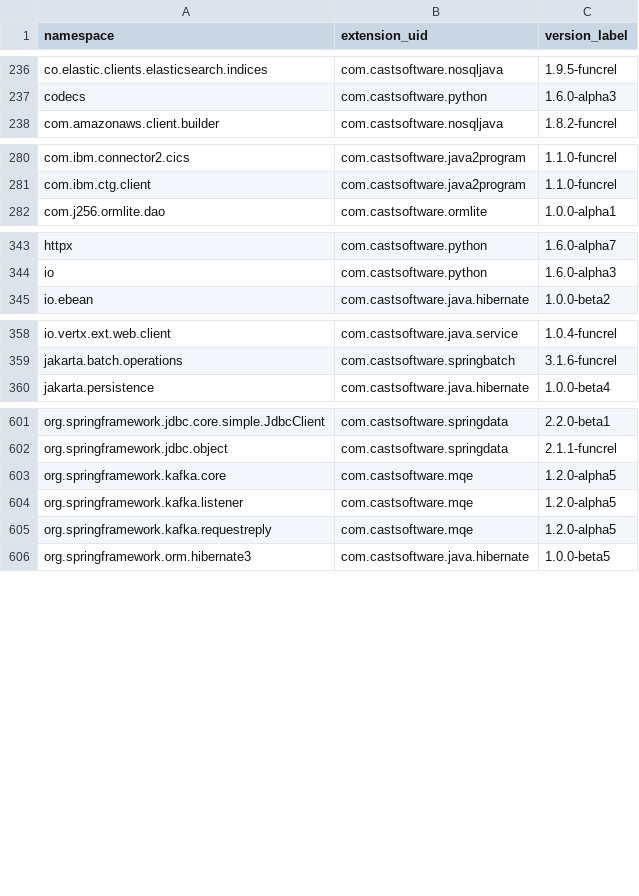
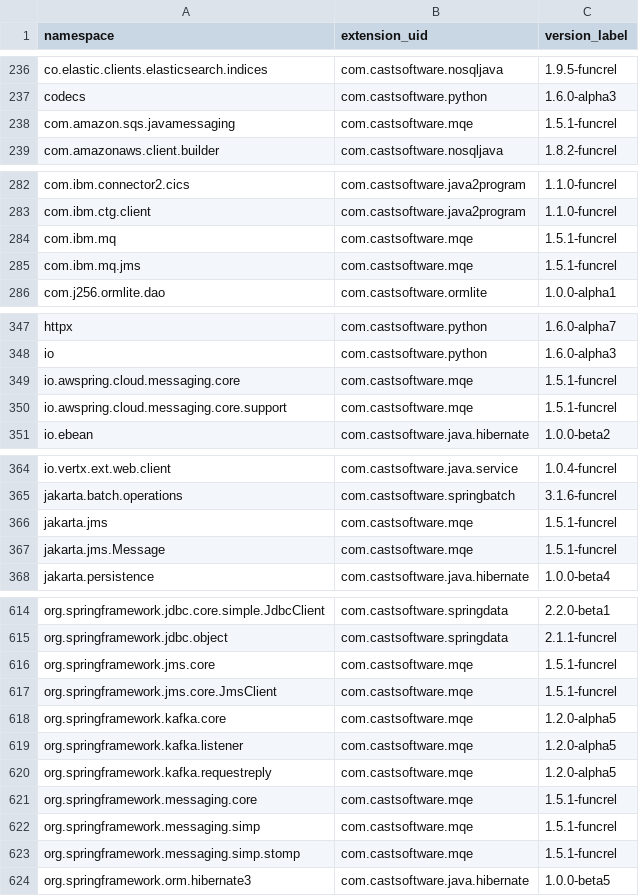
Before and after one commit to CAST-projects/QRPortal, a CSV file: rest/extend/reports/api-namespaces.csv, drawn as a sheet; only a part is shown, gaps mark what is left out; the diff covers the shown part only.

Commit message:
Automatic commit from job CAIP_Tool_Build_QRPortal_Data BuildNumber=6774

```diff
--- a/rest/extend/reports/api-namespaces.csv
+++ b/rest/extend/reports/api-namespaces.csv
@@ -237,2 +237,3 @@ co.elastic.clients.elasticsearch.indices,com.castsoftware.nosqljava,1.9.5-funcre
 codecs,com.castsoftware.python,1.6.0-alpha3
+com.amazon.sqs.javamessaging,com.castsoftware.mqe,1.5.1-funcrel
 com.amazonaws.client.builder,com.castsoftware.nosqljava,1.8.2-funcrel
@@ -281,2 +283,4 @@ com.ibm.connector2.cics,com.castsoftware.java2program,1.1.0-funcrel
 com.ibm.ctg.client,com.castsoftware.java2program,1.1.0-funcrel
+com.ibm.mq,com.castsoftware.mqe,1.5.1-funcrel
+com.ibm.mq.jms,com.castsoftware.mqe,1.5.1-funcrel
 com.j256.ormlite.dao,com.castsoftware.ormlite,1.0.0-alpha1
@@ -344,2 +348,4 @@ httpx,com.castsoftware.python,1.6.0-alpha7
 io,com.castsoftware.python,1.6.0-alpha3
+io.awspring.cloud.messaging.core,com.castsoftware.mqe,1.5.1-funcrel
+io.awspring.cloud.messaging.core.support,com.castsoftware.mqe,1.5.1-funcrel
 io.ebean,com.castsoftware.java.hibernate,1.0.0-beta2
@@ -359,2 +365,4 @@ io.vertx.ext.web.client,com.castsoftware.java.service,1.0.4-funcrel
 jakarta.batch.operations,com.castsoftware.springbatch,3.1.6-funcrel
+jakarta.jms,com.castsoftware.mqe,1.5.1-funcrel
+jakarta.jms.Message,com.castsoftware.mqe,1.5.1-funcrel
 jakarta.persistence,com.castsoftware.java.hibernate,1.0.0-beta4
@@ -602,2 +615,4 @@ org.springframework.jdbc.core.simple.JdbcClient,com.castsoftware.springdata,2.2.
 org.springframework.jdbc.object,com.castsoftware.springdata,2.1.1-funcrel
+org.springframework.jms.core,com.castsoftware.mqe,1.5.1-funcrel
+org.springframework.jms.core.JmsClient,com.castsoftware.mqe,1.5.1-funcrel
 org.springframework.kafka.core,com.castsoftware.mqe,1.2.0-alpha5
@@ -605,2 +620,5 @@ org.springframework.kafka.listener,com.castsoftware.mqe,1.2.0-alpha5
 org.springframework.kafka.requestreply,com.castsoftware.mqe,1.2.0-alpha5
+org.springframework.messaging.core,com.castsoftware.mqe,1.5.1-funcrel
+org.springframework.messaging.simp,com.castsoftware.mqe,1.5.1-funcrel
+org.springframework.messaging.simp.stomp,com.castsoftware.mqe,1.5.1-funcrel
 org.springframework.orm.hibernate3,com.castsoftware.java.hibernate,1.0.0-beta5
```
Also changed, not shown: 7 added rows elsewhere in this file, 3 other files.
